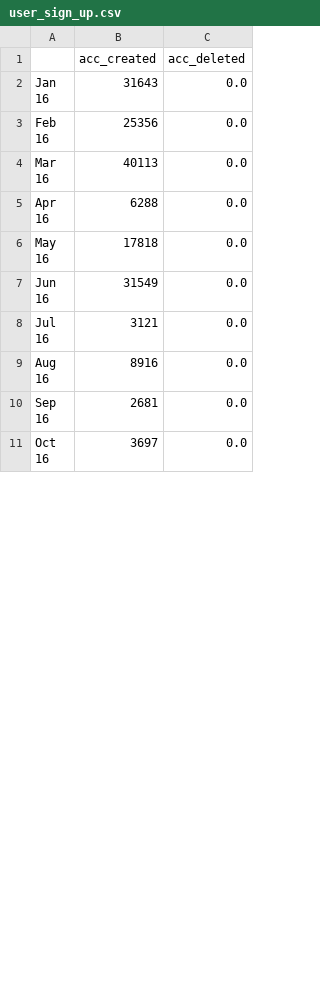
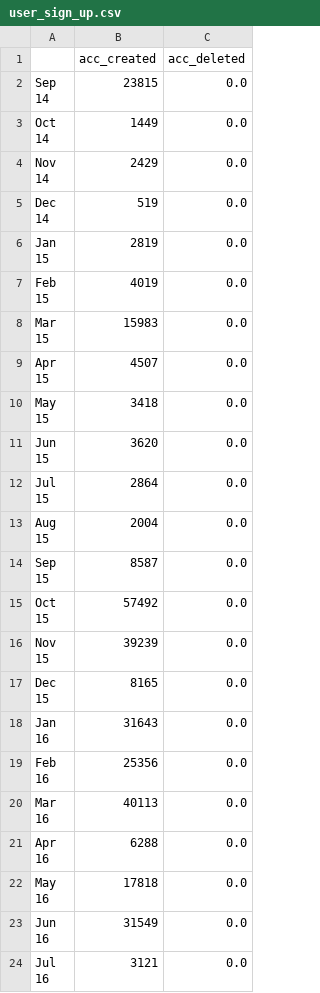
Before and after one commit to adrian-baumann/basic-income-explorative-analysis, a CSV file: data/user_sign_up.csv, drawn as a sheet; only a part is shown; the shorter side is filled out with more unchanged rows; ↵ is a line break in a cell; the diff covers the shown part only; the diff names each change by its address in the sheet, - before the commit and + after, or states it on an @@ line.

```diff
--- a/data/user_sign_up.csv
+++ b/data/user_sign_up.csv
+row 2: Sep ↵ 14 | 23815 | 0.0
+row 3: Oct ↵ 14 | 1449 | 0.0
+row 4: Nov ↵ 14 | 2429 | 0.0
+row 5: Dec ↵ 14 | 519 | 0.0
+row 6: Jan ↵ 15 | 2819 | 0.0
+row 7: Feb ↵ 15 | 4019 | 0.0
+row 8: Mar ↵ 15 | 15983 | 0.0
+row 9: Apr ↵ 15 | 4507 | 0.0
+row 10: May ↵ 15 | 3418 | 0.0
+row 11: Jun ↵ 15 | 3620 | 0.0
+row 12: Jul ↵ 15 | 2864 | 0.0
+row 13: Aug ↵ 15 | 2004 | 0.0
+row 14: Sep ↵ 15 | 8587 | 0.0
+row 15: Oct ↵ 15 | 57492 | 0.0
+row 16: Nov ↵ 15 | 39239 | 0.0
+row 17: Dec ↵ 15 | 8165 | 0.0
```
Also changed, not shown: 70 edited cells elsewhere in this file, 2 other files.
